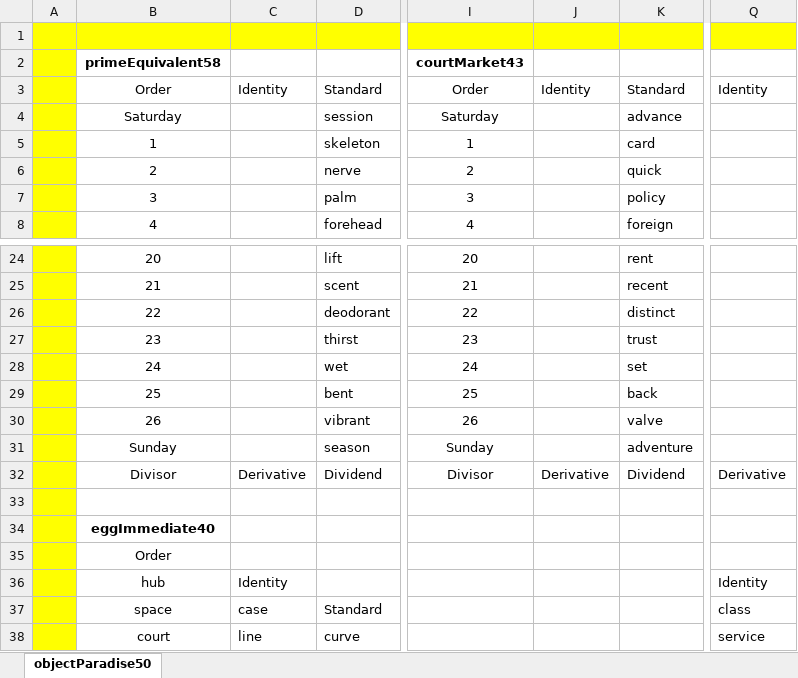
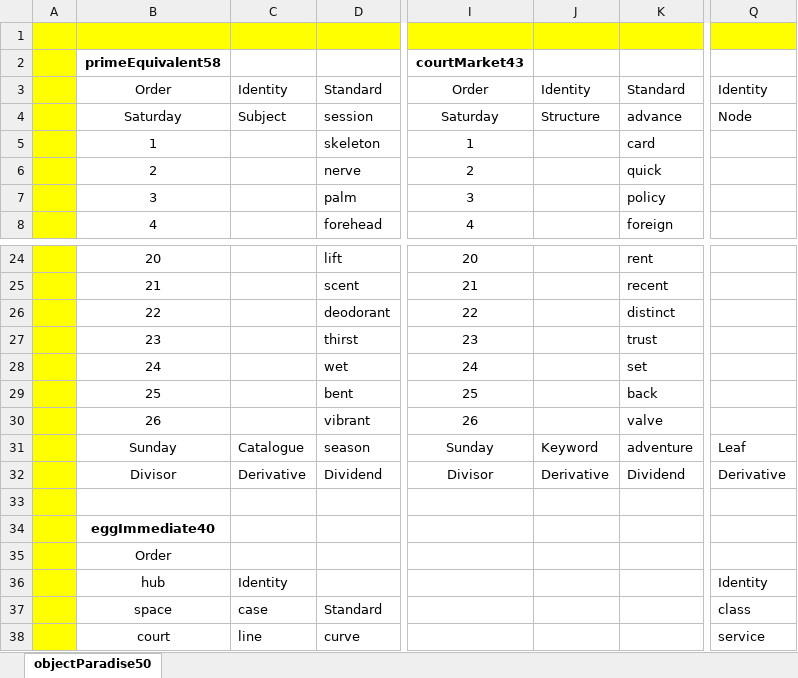
Before and after one commit to openroot/onlyIf31, an Excel workbook: objectParadise50/objectParadise50.xlsx, sheet objectParadise50, drawn as a sheet; only a part is shown, gaps mark what is left out; values as stored, in another font and other column widths than the file's, no borders; charts and pictures not drawn; the diff names each change by its address in the sheet, - before the commit and + after, or states it on an @@ line.

```diff
--- a/objectParadise50/objectParadise50.xlsx (sheet objectParadise50)
+++ b/objectParadise50/objectParadise50.xlsx (sheet objectParadise50)
-C4: (empty)
+C4: Subject
-J4: (empty)
+J4: Structure
-Q4: (empty)
+Q4: Node
-C31: (empty)
+C31: Catalogue
-J31: (empty)
+J31: Keyword
-Q31: (empty)
+Q31: Leaf
```
Also changed, not shown: 5 other files.
